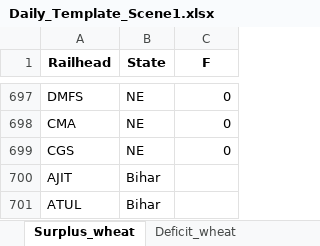
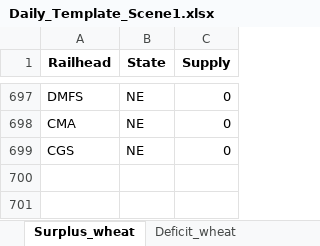
Before and after one commit to Saurabh-Gawande/fcitool, an Excel workbook: Input/Daily_Template_Scene1.xlsx, sheet Surplus_wheat, drawn as a sheet; only a part is shown, gaps mark what is left out; values as stored, in another font and other column widths than the file's, no borders; the diff names each change by its address in the sheet, - before the commit and + after, or states it on an @@ line.

```diff
--- a/Input/Daily_Template_Scene1.xlsx (sheet Surplus_wheat)
+++ b/Input/Daily_Template_Scene1.xlsx (sheet Surplus_wheat)
-C1: F
+C1: Supply
-row 700: AJIT | Bihar
-row 701: ATUL | Bihar
```
Also changed, not shown: Input/Daily_Template_Scene2.xlsx, Input/Monthly_Template_M1.xlsx, 15 other files.
